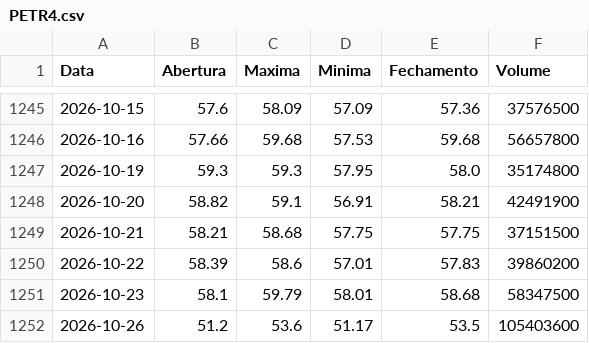
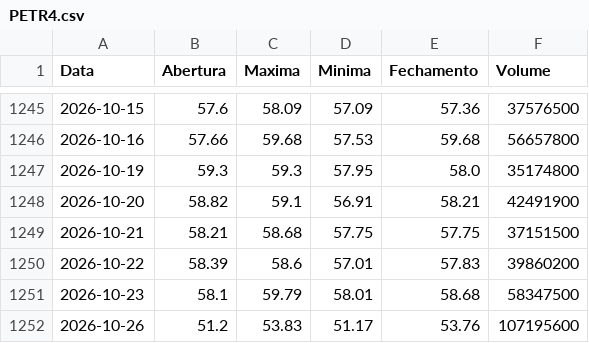
Before and after one commit to lucasrc94-lang/Analisador-B3, a CSV file: dados/PETR4.csv, drawn as a sheet; only a part is shown, gaps mark what is left out.

```diff
--- a/dados/PETR4.csv
+++ b/dados/PETR4.csv
@@ -1251,2 +1251,2 @@ Data,Abertura,Maxima,Minima,Fechamento,Volume
 2026-10-23,58.1,59.79,58.01,58.68,58347500
-2026-10-26,51.2,53.6,51.17,53.5,105403600
+2026-10-26,51.2,53.83,51.17,53.76,107195600
```
Also changed, not shown: dados/ABEV3.csv, dados/BRKM5.csv, 16 other files.
